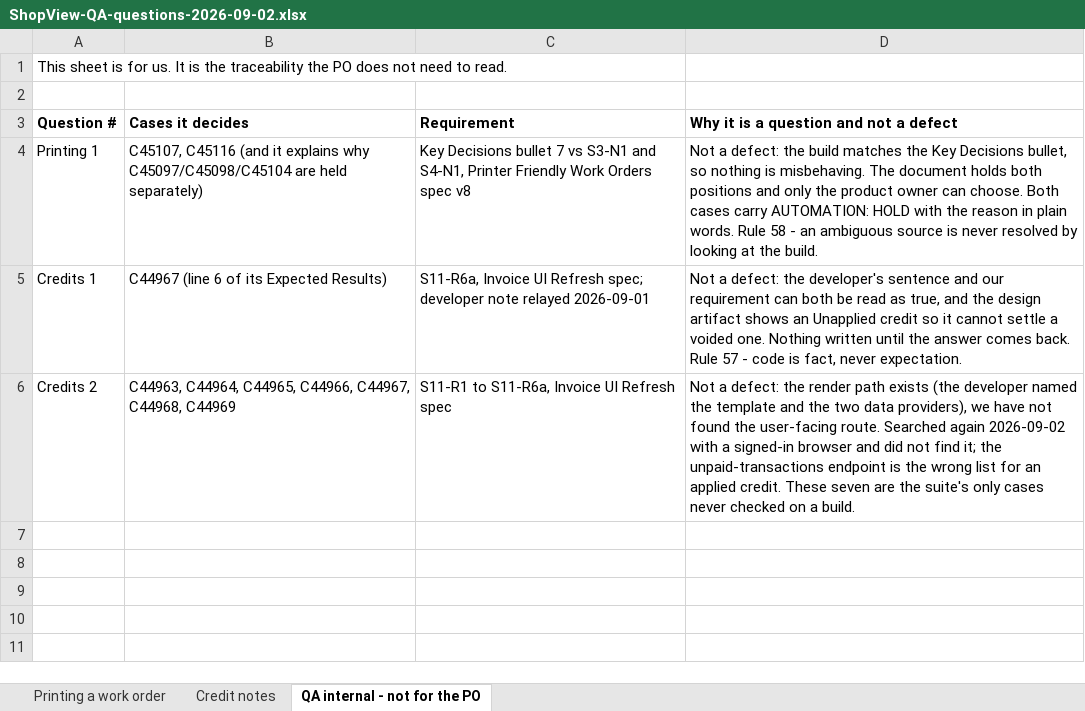
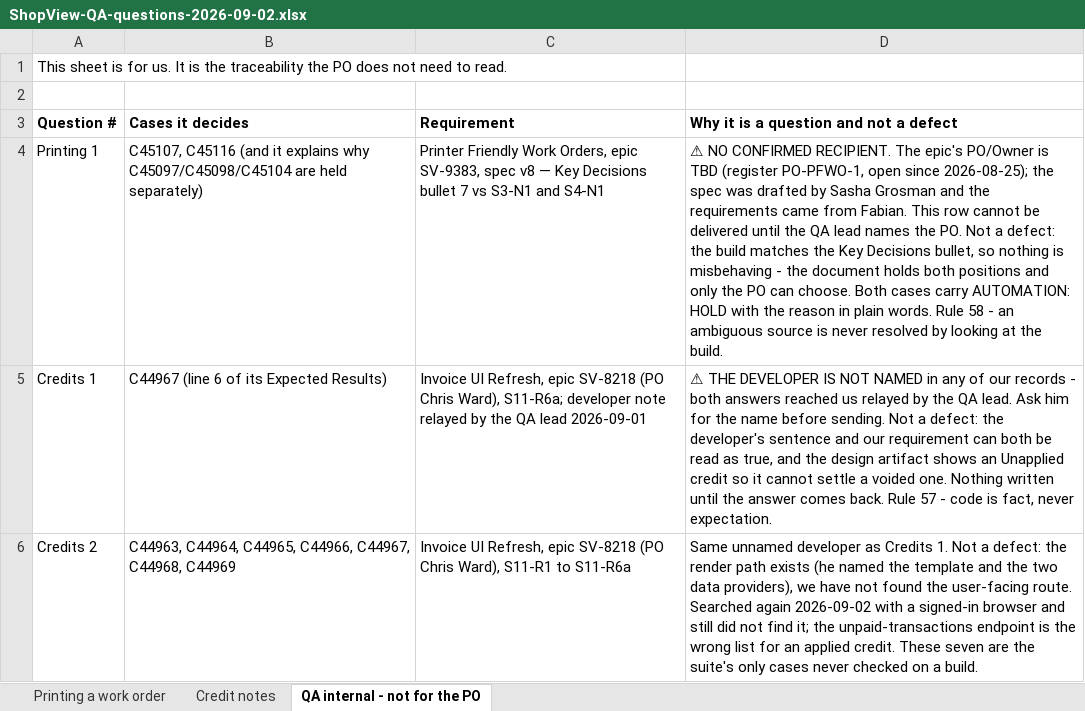
Before and after one commit to bilalmuzamil-sketch/Manual-test-Cases, an Excel workbook: build/questions-2026-09-02/ShopView-QA-questions-2026-09-02.xlsx, sheet QA internal - not for the PO, drawn as a sheet; values as stored, in another font and other column widths than the file's, no borders; the diff names each change by its address in the sheet, - before the commit and + after, or states it on an @@ line.

```diff
--- a/build/questions-2026-09-02/ShopView-QA-questions-2026-09-02.xlsx (sheet QA internal - not for the PO)
+++ b/build/questions-2026-09-02/ShopView-QA-questions-2026-09-02.xlsx (sheet QA internal - not for the PO)
-C4 (Requirement): Key Decisions bullet 7 vs S3-N1 and S4-N1, Printer Friendly Work Orders spec v8
+C4 (Requirement): Printer Friendly Work Orders, epic SV-9383, spec v8 — Key Decisions bullet 7 vs S3-N1 and S4-N1
-D4: Not a defect: the build matches the Key Decisions bullet, so nothing is misbehaving. The document holds both positions and only the product owner can choose.…
+D4: ⚠ NO CONFIRMED RECIPIENT. The epic's PO/Owner is TBD (register PO-PFWO-1, open since 2026-08-25); the spec was drafted by Sasha Grosman and the requirements came from Fabian. This row cannot be delivered until the QA lead names the PO. Not a defect: the build matches the Key Decisions bullet, so nothing is misbehaving - the document holds both positions and only the PO can choose.…
-C5 (Requirement): S11-R6a, Invoice UI Refresh spec; developer note relayed 2026-09-01
+C5 (Requirement): Invoice UI Refresh, epic SV-8218 (PO Chris Ward), S11-R6a; developer note relayed by the QA lead 2026-09-01
-D5: Not a…
+D5: ⚠ THE DEVELOPER IS NOT NAMED in any of our records - both answers reached us relayed by the QA lead. Ask him for the name before sending. Not a…
-C6 (Requirement): S11-R1 to S11-R6a, Invoice UI Refresh spec
+C6 (Requirement): Invoice UI Refresh, epic SV-8218 (PO Chris Ward), S11-R1 to S11-R6a
-D6: Not a defect: the render path exists (the developer named the template and the two data providers), we have not found the user-facing route. Searched again 2026-09-02 with a signed-in browser and did not…
+D6: Same unnamed developer as Credits 1. Not a defect: the render path exists (he named the template and the two data providers), we have not found the user-facing route. Searched again 2026-09-02 with a signed-in browser and still did not…
```
Also changed, not shown: sheet Credit notes, sheet Printing a work order, 1 other file.
